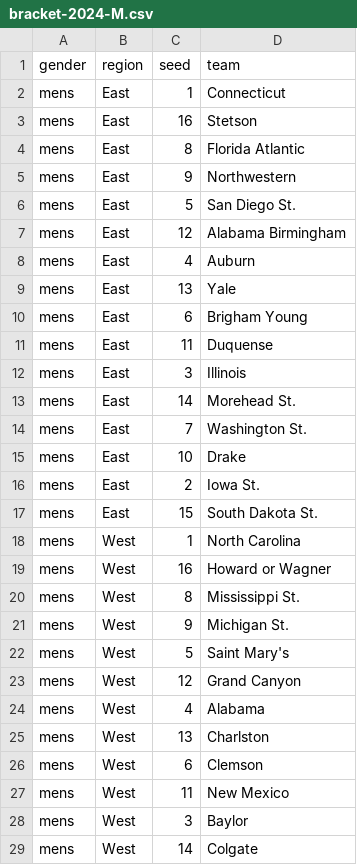
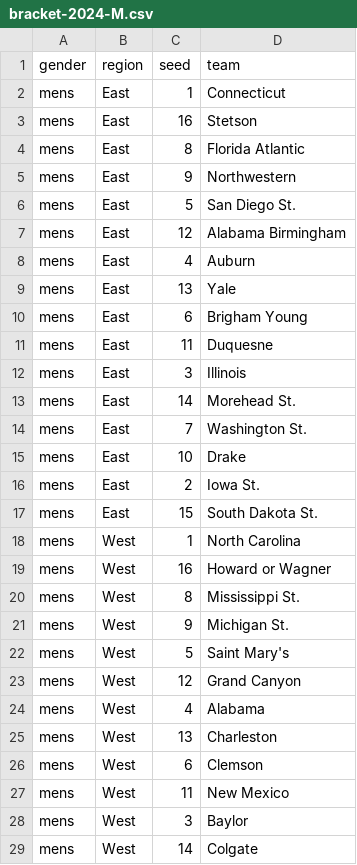
Before and after one commit to rpruim/NCAA, a CSV file: data/2024/bracket-2024-M.csv, drawn as a sheet; only a part is shown.

```diff
--- a/data/2024/bracket-2024-M.csv
+++ b/data/2024/bracket-2024-M.csv
@@ -10,3 +10,3 @@ mens,East,13,Yale
 mens,East,6,Brigham Young
-mens,East,11,Duquense
+mens,East,11,Duquesne
 mens,East,3,Illinois
@@ -24,3 +24,3 @@ mens,West,12,Grand Canyon
 mens,West,4,Alabama
-mens,West,13,Charlston
+mens,West,13,Charleston
 mens,West,6,Clemson
```
Also changed, not shown: data/2024/bracket-2024-W.csv.
